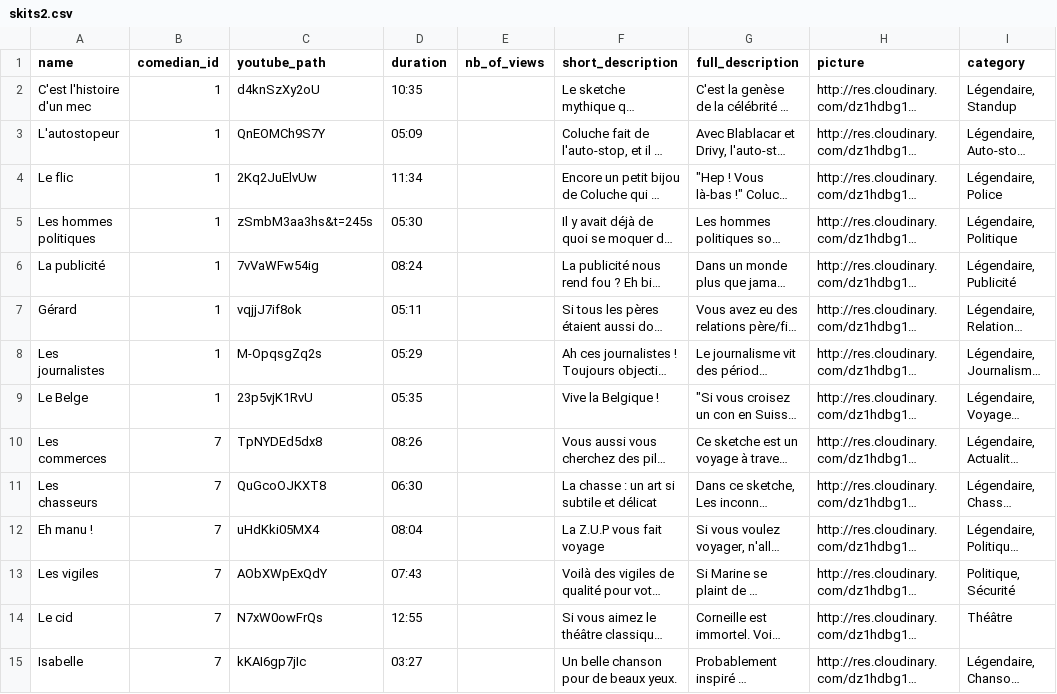
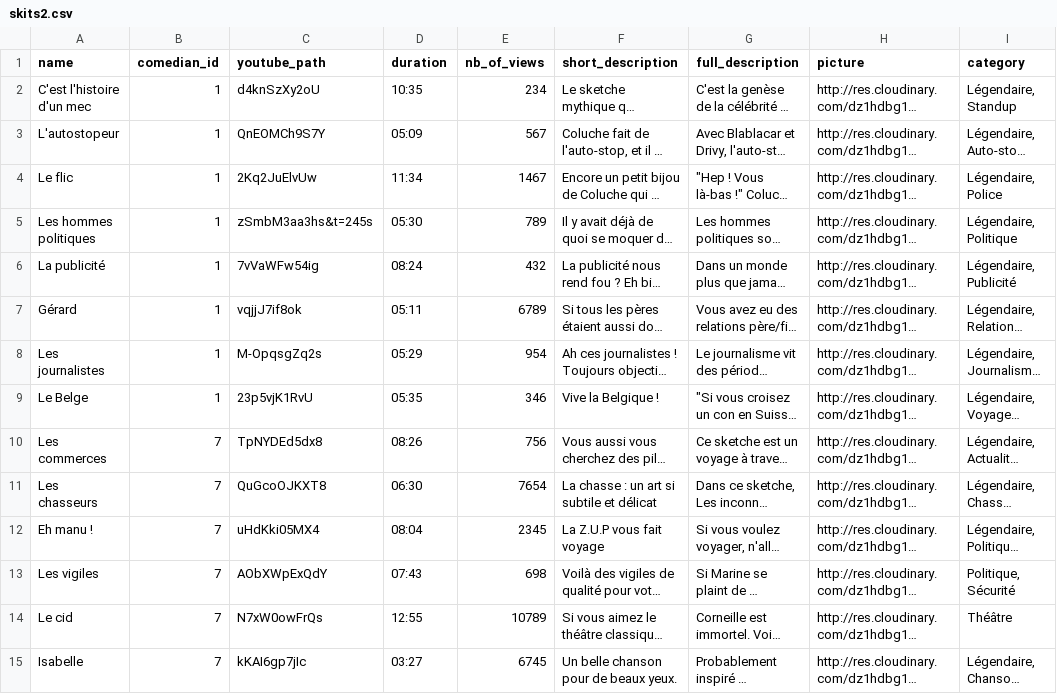
Before and after one commit to vpanis/zygomatic, a CSV file: lib/seeds/skits2.csv, drawn as a sheet; only a part is shown; long unchanged cells end in …; the diff covers the shown part only; the diff names each change by its address in the sheet, - before the commit and + after, or states it on an @@ line.

Commit message:
views added

```diff
--- a/lib/seeds/skits2.csv
+++ b/lib/seeds/skits2.csv
-E2 (nb_of_views): (empty)
+E2 (nb_of_views): 234
-E3 (nb_of_views): (empty)
+E3 (nb_of_views): 567
-E4 (nb_of_views): (empty)
+E4 (nb_of_views): 1467
-E5 (nb_of_views): (empty)
+E5 (nb_of_views): 789
-E6 (nb_of_views): (empty)
+E6 (nb_of_views): 432
-E7 (nb_of_views): (empty)
+E7 (nb_of_views): 6789
-E8 (nb_of_views): (empty)
+E8 (nb_of_views): 954
-E9 (nb_of_views): (empty)
+E9 (nb_of_views): 346
-E10 (nb_of_views): (empty)
+E10 (nb_of_views): 756
-E11 (nb_of_views): (empty)
+E11 (nb_of_views): 7654
-E12 (nb_of_views): (empty)
+E12 (nb_of_views): 2345
-E13 (nb_of_views): (empty)
+E13 (nb_of_views): 698
-E14 (nb_of_views): (empty)
+E14 (nb_of_views): 10789
-E15 (nb_of_views): (empty)
+E15 (nb_of_views): 6745
```
Also changed, not shown: 16 edited cells elsewhere in this file, 1 other file.
